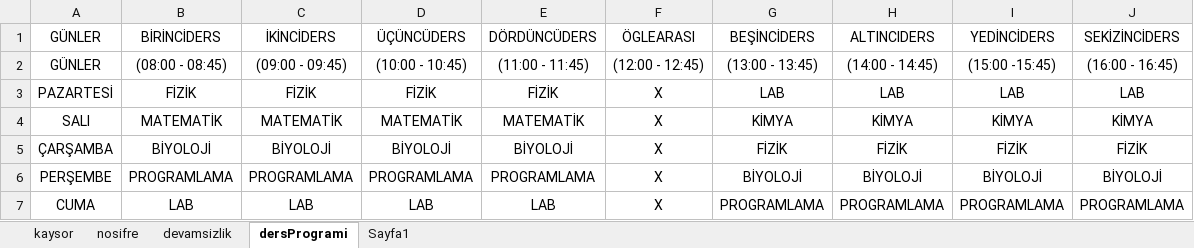
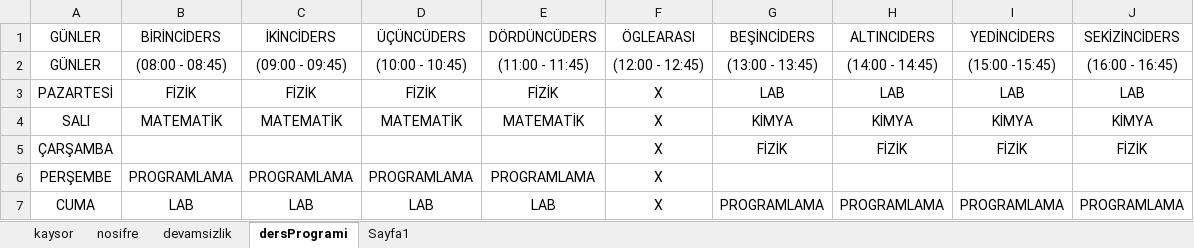
Before and after one commit to TigerNark/OBSTAKIP, an Excel workbook: WindowsFormsApp2/bin/x64/Debug/cSharpProje.xlsx, sheet dersProgrami, drawn as a sheet; values as stored, in another font and other column widths than the file's, no borders; the diff names each change by its address in the sheet, - before the commit and + after, or states it on an @@ line.

```diff
--- a/WindowsFormsApp2/bin/x64/Debug/cSharpProje.xlsx (sheet dersProgrami)
+++ b/WindowsFormsApp2/bin/x64/Debug/cSharpProje.xlsx (sheet dersProgrami)
-B5: BİYOLOJİ
+B5: (empty)
-C5: BİYOLOJİ
+C5: (empty)
-D5: BİYOLOJİ
+D5: (empty)
-E5: BİYOLOJİ
+E5: (empty)
-G6: BİYOLOJİ
+G6: (empty)
-H6: BİYOLOJİ
+H6: (empty)
-I6: BİYOLOJİ
+I6: (empty)
-J6: BİYOLOJİ
+J6: (empty)
```
Also changed, not shown: 11 other files.
